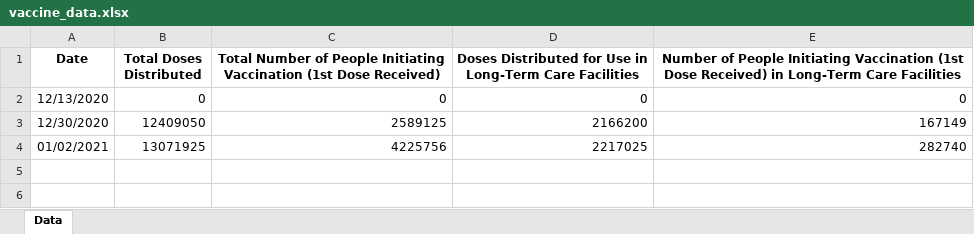
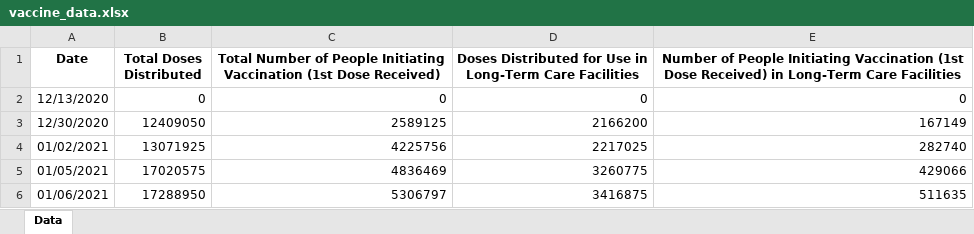
Before and after one commit to elipivo/vaccine_track, an Excel workbook: vaccine_data.xlsx, sheet Data, drawn as a sheet; values as stored, in another font and other column widths than the file's, no borders; the diff names each change by its address in the sheet, - before the commit and + after, or states it on an @@ line.

```diff
--- a/vaccine_data.xlsx (sheet Data)
+++ b/vaccine_data.xlsx (sheet Data)
+row 5: 01/05/2021 | 17020575 | 4836469 | 3260775 | 429066
+row 6: 01/06/2021 | 17288950 | 5306797 | 3416875 | 511635
```
Also changed, not shown: vaccine_plot.xlsx.
